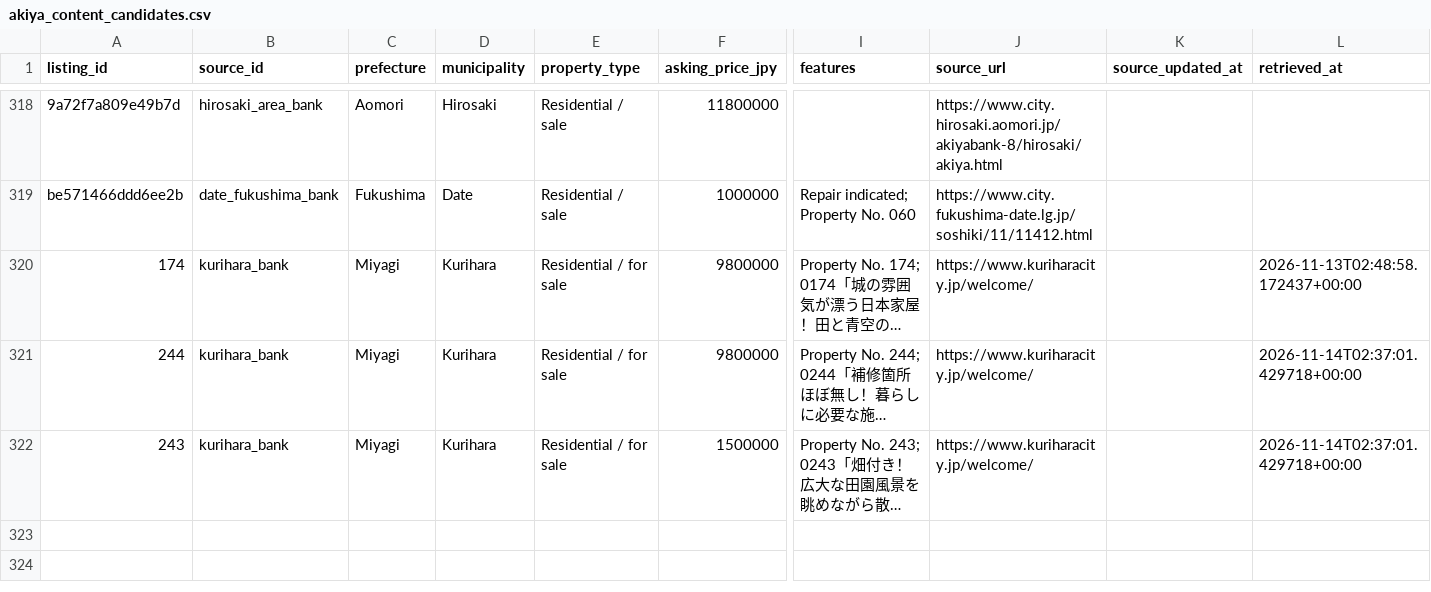
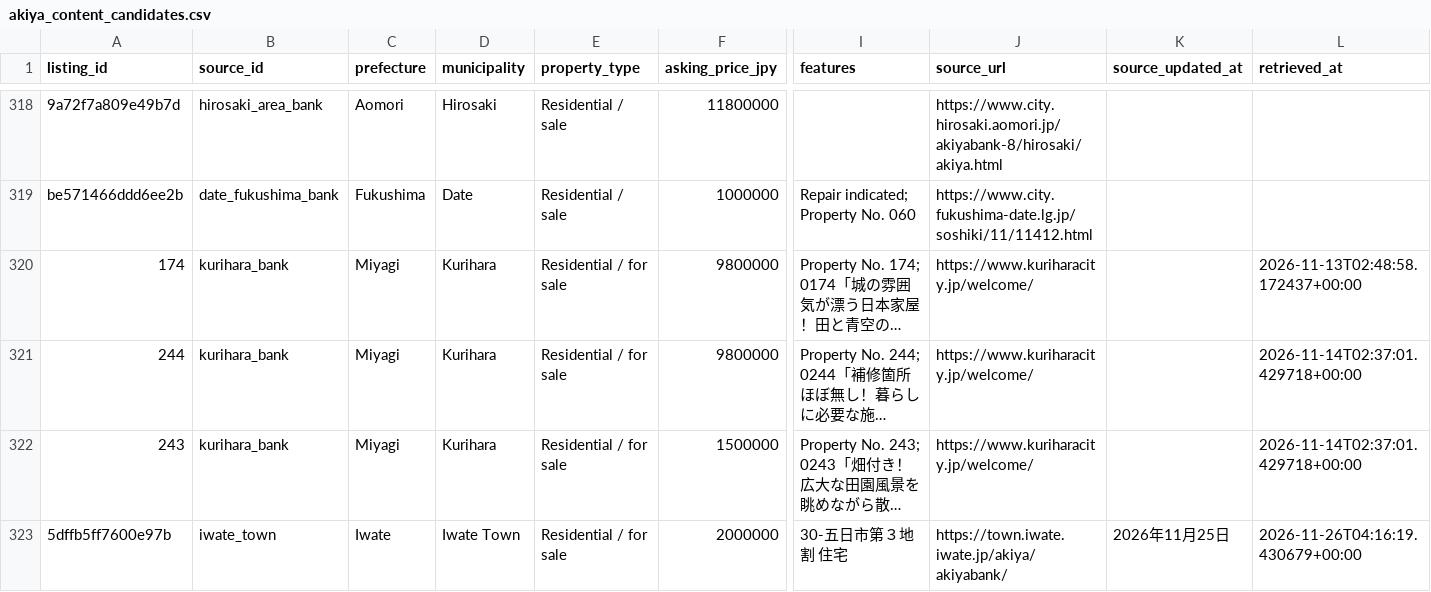
Before and after one commit to reokobayashi0620/tohoku-lodging-sales-ai, a CSV file: akiya_content_engine/data/akiya_content_candidates.csv, drawn as a sheet; only a part is shown, gaps mark what is left out; long unchanged cells end in …; rows hold the shown columns only; the diff names each change by its address in the sheet, - before the commit and + after, or states it on an @@ line.

```diff
--- a/akiya_content_engine/data/akiya_content_candidates.csv
+++ b/akiya_content_engine/data/akiya_content_candidates.csv
+row 323: 5dffb5ff7600e97b | iwate_town | Iwate | Iwate Town | Residential / for sale | 2000000 | 30-五日市第３地割 住宅 | https://town.iwate.iwate.jp/akiya/akiyabank/ | 2026年11月25日 | 2026-11-26T04:16:19.430679+00:00
```
Also changed, not shown: akiya_content_engine/data/discovered_listings.csv, akiya_content_engine/data/discovered_listings_kurihara.csv, 11 other files.
